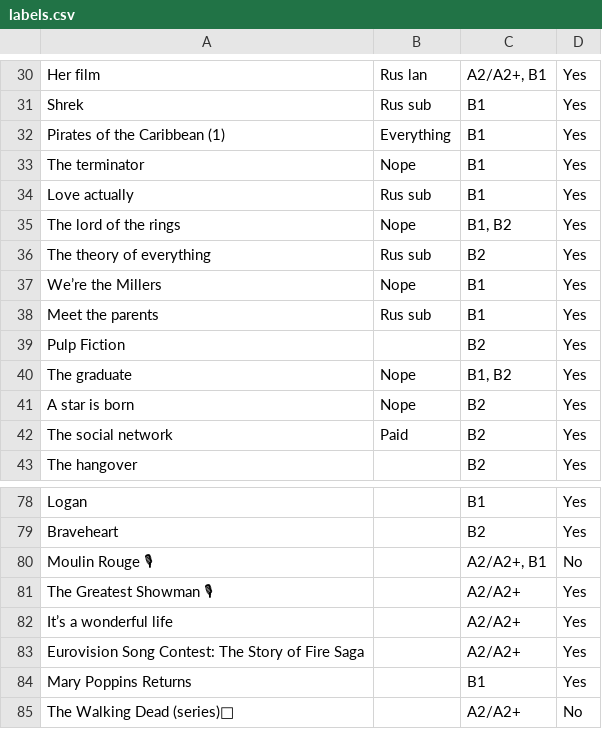
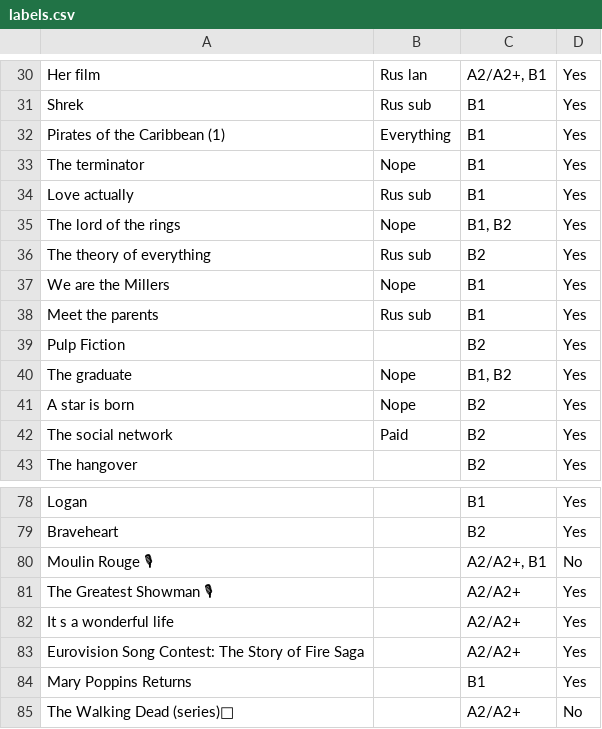
Before and after one commit to krasnoturinsk/masterskaya_ds10_plus, a CSV file: labels.csv, drawn as a sheet; only a part is shown, gaps mark what is left out; the diff names each change by its address in the sheet, - before the commit and + after, or states it on an @@ line.

Commit message:
Update labels.csv

```diff
--- a/labels.csv
+++ b/labels.csv
-A37: We’re the Millers
+A37: We are the Millers
-A82: It’s a wonderful life
+A82: It s a wonderful life
```
